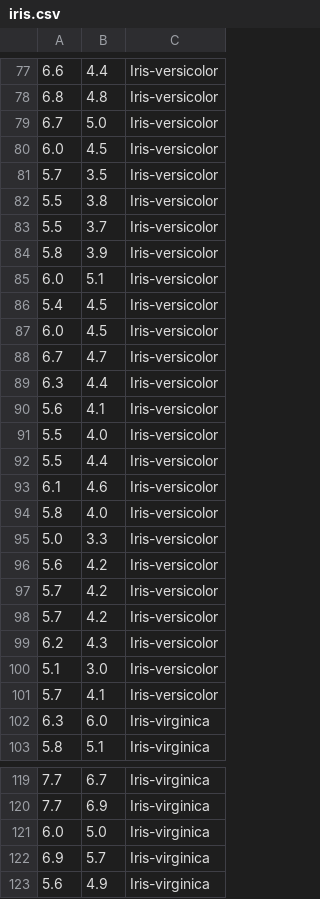
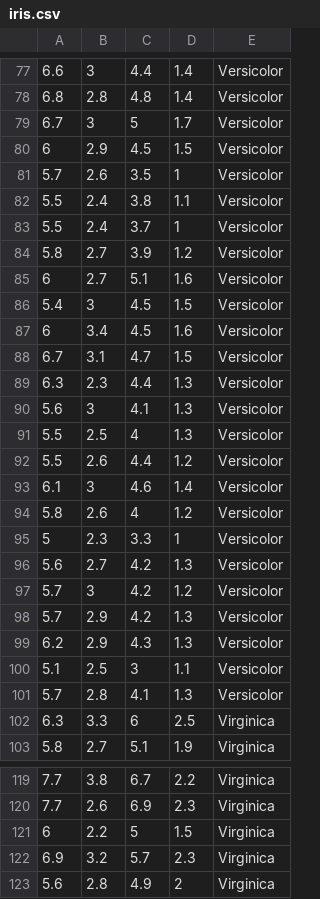
Before and after one commit to subashale/random_mvdt, a CSV file: data/iris.csv, drawn as a sheet; only a part is shown, gaps mark what is left out; removed rows and columns are numbered as before the commit, all else as after; the diff covers the shown part only; the diff names each change by its address in the sheet, - before the commit and + after, or states it on an @@ line.

```diff
--- a/data/iris.csv
+++ b/data/iris.csv
+column B, rows 77-103: 3 | 2.8 | 3 | 2.9 | 2.6 | 2.4 | 2.4 | 2.7 | 2.7 | 3 | 3.4 | 3.1 | 2.3 | 3 | 2.5 | 2.6 | 3 | 2.6 | 2.3 | 2.7 | 3 | 2.9 | 2.9 | 2.5 | 2.8 | 3.3 | 2.7; rows 119-120: 3.8 | 2.6; rows 122-123: 3.2 | 2.8
-column C, rows 77-103: Iris-versicolor | Iris-versicolor | Iris-versicolor | Iris-versicolor | Iris-versicolor | Iris-versicolor | Iris-versicolor | Iris-versicolor | Iris-versicolor | Iris-versicolor | Iris-versicolor | Iris-versicolor | Iris-versicolor | Iris-versicolor | Iris-versicolor | Iris-versicolor | Iris-versicolor | Iris-versicolor | Iris-versicolor | Iris-versicolor | Iris-versicolor | Iris-versicolor | Iris-versicolor | Iris-versicolor | Iris-versicolor | Iris-virginica | Iris-virginica; rows 119-120: Iris-virginica | Iris-virginica; rows 122-123: Iris-virginica | Iris-virginica
+column D, rows 77-103: 1.4 | 1.4 | 1.7 | 1.5 | 1 | 1.1 | 1 | 1.2 | 1.6 | 1.5 | 1.6 | 1.5 | 1.3 | 1.3 | 1.3 | 1.2 | 1.4 | 1.2 | 1 | 1.3 | 1.2 | 1.3 | 1.3 | 1.1 | 1.3 | 2.5 | 1.9; rows 119-120: 2.2 | 2.3; rows 122-123: 2.3 | 2
+column E, rows 77-103: Versicolor | Versicolor | Versicolor | Versicolor | Versicolor | Versicolor | Versicolor | Versicolor | Versicolor | Versicolor | Versicolor | Versicolor | Versicolor | Versicolor | Versicolor | Versicolor | Versicolor | Versicolor | Versicolor | Versicolor | Versicolor | Versicolor | Versicolor | Versicolor | Versicolor | Virginica | Virginica; rows 119-120: Virginica | Virginica; rows 122-123: Virginica | Virginica
-C79: 5.0
+C79: 5
-A80: 6.0
+A80: 6
-A85: 6.0
+A85: 6
-A87: 6.0
+A87: 6
-C91: 4.0
+C91: 4
-C94: 4.0
+C94: 4
-A95: 5.0
+A95: 5
-C100: 3.0
+C100: 3
-C102: 6.0
+C102: 6
-row 121: 6.0 | 5.0 | Iris-virginica
+row 121: 6 | 2.2 | 5 | 1.5 | Virginica
```
Also changed, not shown: 3 added rows, 3 removed rows and 17 edited cells elsewhere in this file, 8 other files.
